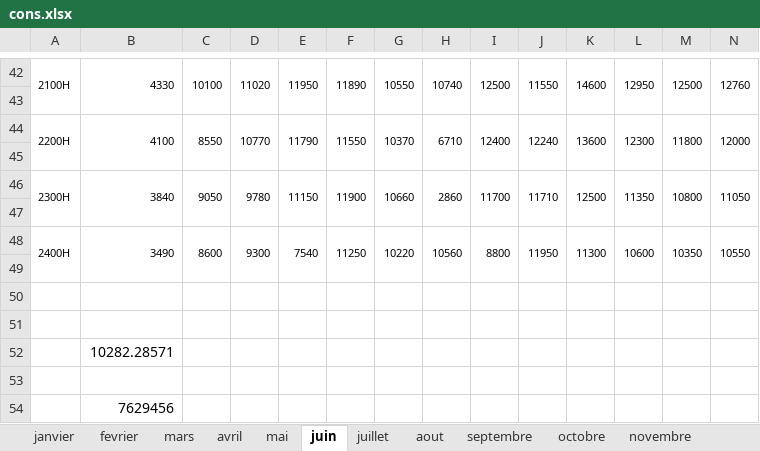
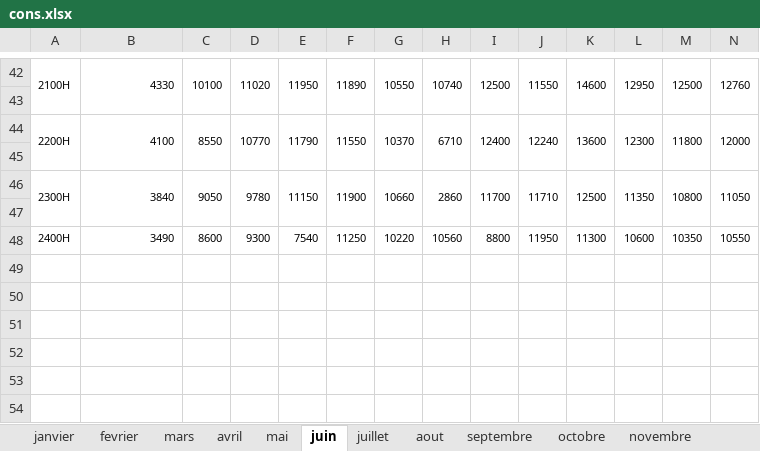
Before and after one commit to alxndrTL/PyPSA-Marinduque, an Excel workbook: cons.xlsx, sheet juin, drawn as a sheet; only a part is shown, gaps mark what is left out; values as stored, in another font and other column widths than the file's, no borders; rows hold the shown columns only; the diff covers the shown part only; the diff names each change by its address in the sheet, - before the commit and + after, or states it on an @@ line.

```diff
--- a/cons.xlsx (sheet juin)
+++ b/cons.xlsx (sheet juin)
-A48:A49 merged
-B48:B49 merged
-C48:C49 merged
-D48:D49 merged
-E48:E49 merged
-F48:F49 merged
-G48:G49 merged
-H48:H49 merged
-I48:I49 merged
-J48:J49 merged
-K48:K49 merged
-L48:L49 merged
-M48:M49 merged
-N48:N49 merged
-row 49: (empty)
-row 50: (empty)
-row 51: (empty)
-row 52:  | 10282.28571
-row 53: (empty)
-row 54:  | 7629456
```
Also changed, not shown: merged cells elsewhere in this sheet, sheet janvier, sheet novembre, sheet décembre, sheet aout, sheet septembre, sheet avril, 5 more sheets, 4 other files.
